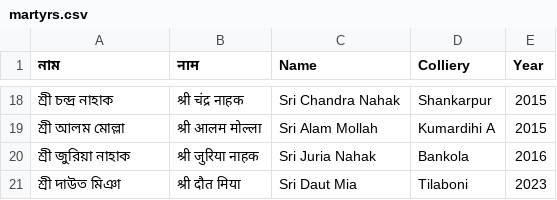
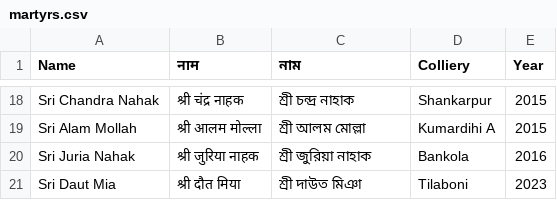
Before and after one commit to BankolaArea/BankolaArea.github.io, a CSV file: CoalMatyrBankola/martyrs.csv, drawn as a sheet; only a part is shown, gaps mark what is left out; the diff covers the shown part only.

```diff
--- a/CoalMatyrBankola/martyrs.csv
+++ b/CoalMatyrBankola/martyrs.csv
@@ -1 +1 @@
-নাম,नाम,Name,Colliery,Year
+Name,नाम,নাম,Colliery,Year
@@ -18,4 +18,4 @@
-শ্রী চন্দ্র নাহাক,श्री चंद्र नाहक,Sri Chandra Nahak,Shankarpur,2015
-শ্রী আলম মোল্লা,श्री आलम मोल्ला,Sri Alam Mollah,Kumardihi A,2015
-শ্রী জুরিয়া নাহাক,श्री जुरिया नाहक,Sri Juria Nahak,Bankola,2016
-শ্রী দাউত মিঞা,श्री दौत मिया,Sri Daut Mia,Tilaboni,2023
+Sri Chandra Nahak,श्री चंद्र नाहक,শ্রী চন্দ্র নাহাক,Shankarpur,2015
+Sri Alam Mollah,श्री आलम मोल्ला,শ্রী আলম মোল্লা,Kumardihi A,2015
+Sri Juria Nahak,श्री जुरिया नाहक,শ্রী জুরিয়া নাহাক,Bankola,2016
+Sri Daut Mia,श्री दौत मिया,শ্রী দাউত মিঞা,Tilaboni,2023
```
Also changed, not shown: 32 edited cells elsewhere in this file.
